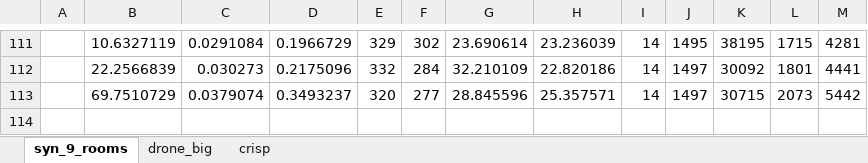
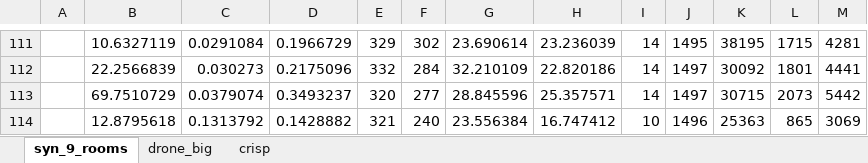
Before and after one commit to nirgreshler/IRIS, an Excel workbook: Matlab/Results.xlsx, sheet syn_9_rooms, drawn as a sheet; only a part is shown, gaps mark what is left out; values as stored, in another font and other column widths than the file's, no borders; the diff names each change by its address in the sheet, - before the commit and + after, or states it on an @@ line.

Commit message:
Updated results

```diff
--- a/Matlab/Results.xlsx (sheet syn_9_rooms)
+++ b/Matlab/Results.xlsx (sheet syn_9_rooms)
+row 114:  | 12.8795618 | 0.1313792 | 0.1428882 | 321 | 240 | 23.556384 | 16.747412 | 10 | 1496 | 25363 | 865 | 3069
```
Also changed, not shown: 3 other files.
